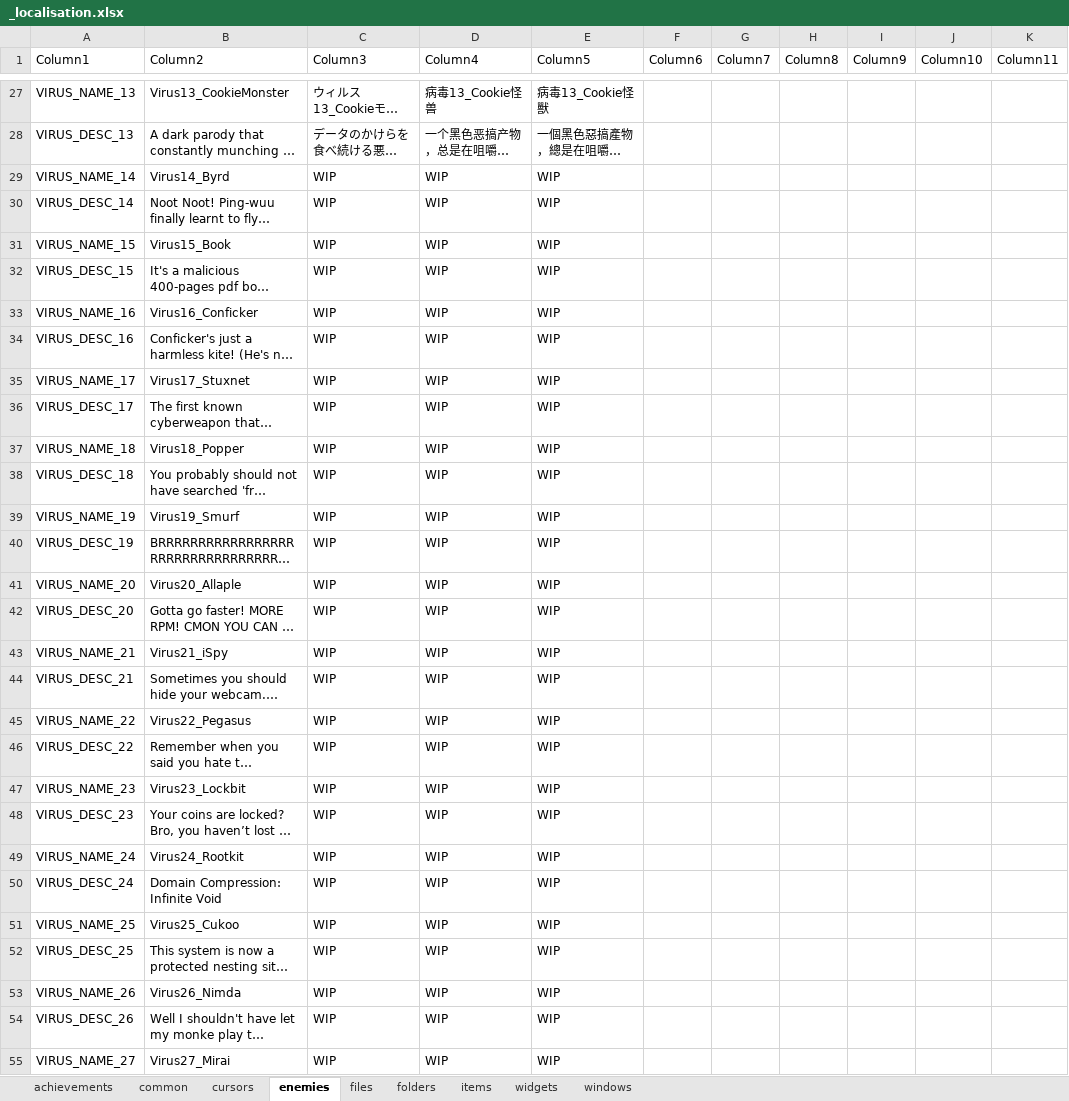
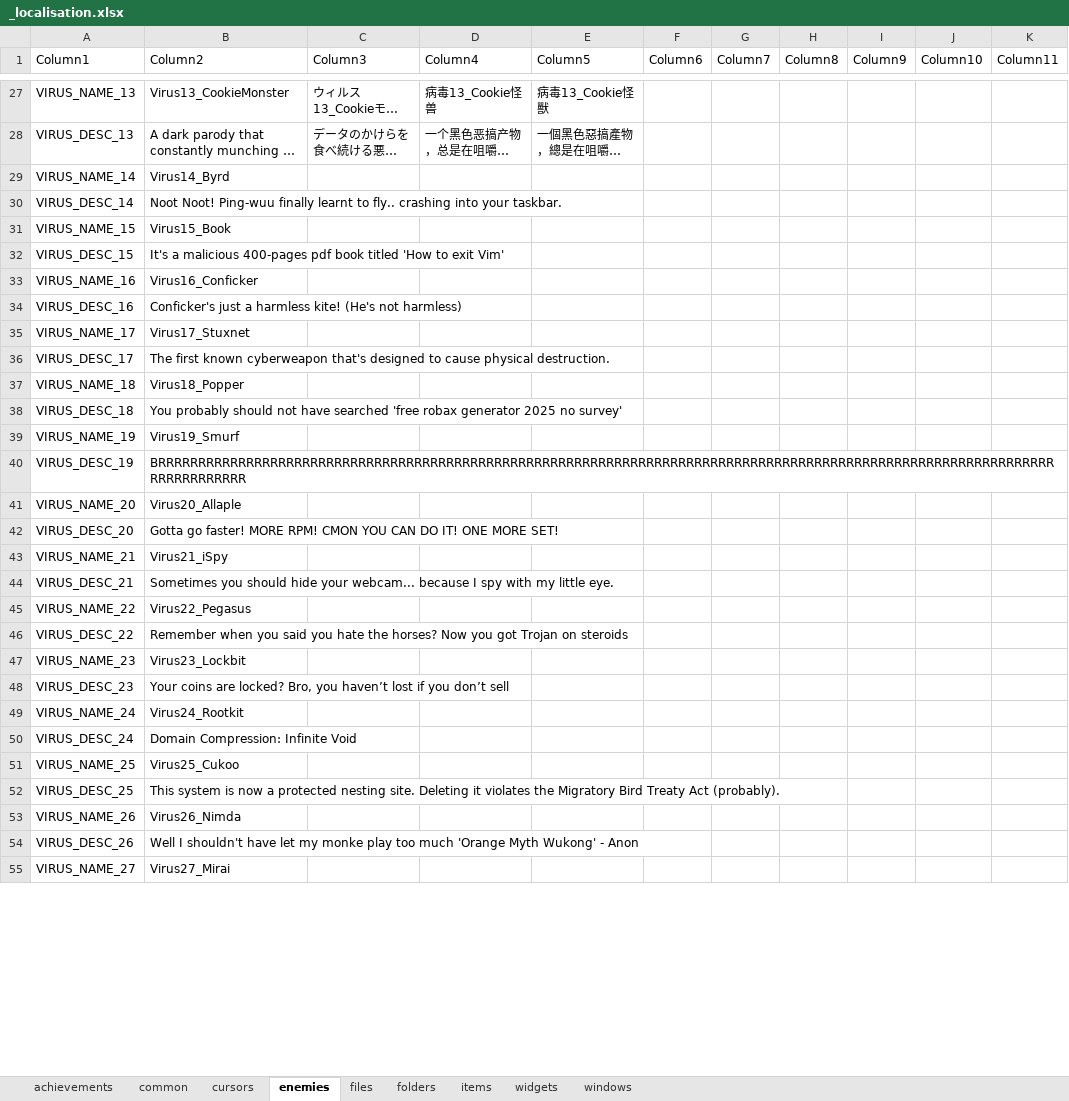
Before and after one commit to TSHHHHH/project-identifile-localisation, an Excel workbook: _localisation.xlsx, sheet enemies, drawn as a sheet; only a part is shown, gaps mark what is left out; long unchanged cells end in …; values as stored, in another font and other column widths than the file's, no borders; table styles not drawn; the diff covers the shown part only; the diff names each change by its address in the sheet, - before the commit and + after, or states it on an @@ line.

```diff
--- a/_localisation.xlsx (sheet enemies)
+++ b/_localisation.xlsx (sheet enemies)
-C29:C55 (Column3): WIP
+C29:C55 (Column3): (empty)
-D29:D55 (Column4): WIP
+D29:D55 (Column4): (empty)
-E29:E55 (Column5): WIP
+E29:E55 (Column5): (empty)
```
Also changed, not shown: 33 edited cells elsewhere in this sheet, sheet items, sheet files, sheet widgets, sheet cursors.
